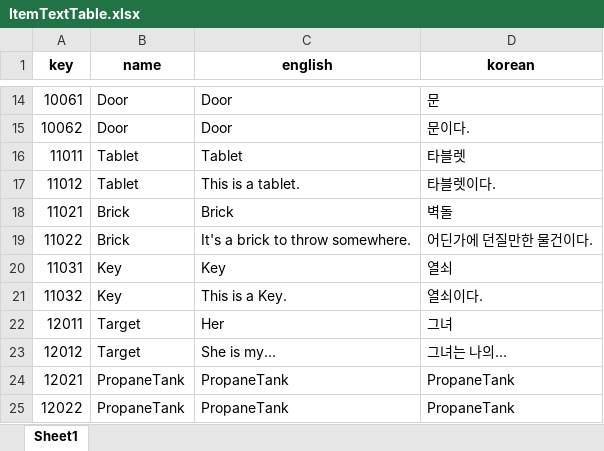
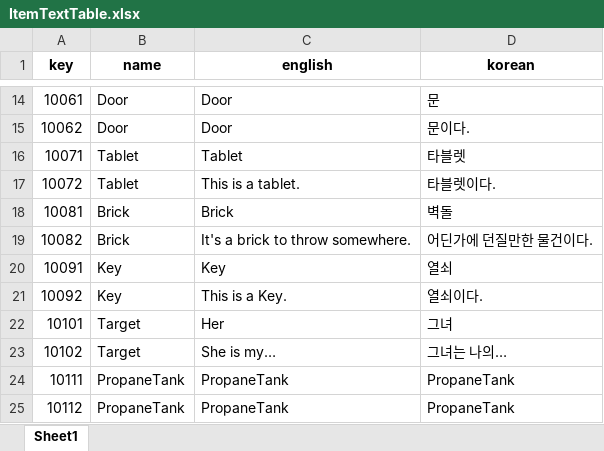
Before and after one commit to minsu454/Invisiphobia_NullPath, an Excel workbook: ExcelToJsonWizard-main/excel_files/ItemTextTable.xlsx, sheet Sheet1, drawn as a sheet; only a part is shown, gaps mark what is left out; values as stored, in another font and other column widths than the file's, no borders; the diff names each change by its address in the sheet, - before the commit and + after, or states it on an @@ line.

```diff
--- a/ExcelToJsonWizard-main/excel_files/ItemTextTable.xlsx (sheet Sheet1)
+++ b/ExcelToJsonWizard-main/excel_files/ItemTextTable.xlsx (sheet Sheet1)
-A16 (key): 11011
+A16 (key): 10071
-A17 (key): 11012
+A17 (key): 10072
-A18 (key): 11021
+A18 (key): 10081
-A19 (key): 11022
+A19 (key): 10082
-A20 (key): 11031
+A20 (key): 10091
-A21 (key): 11032
+A21 (key): 10092
-A22 (key): 12011
+A22 (key): 10101
-A23 (key): 12012
+A23 (key): 10102
-A24 (key): 12021
+A24 (key): 10111
-A25 (key): 12022
+A25 (key): 10112
```
Also changed, not shown: ExcelToJsonWizard-main/excel_files/ItemTable.xlsx, 8 other files.
